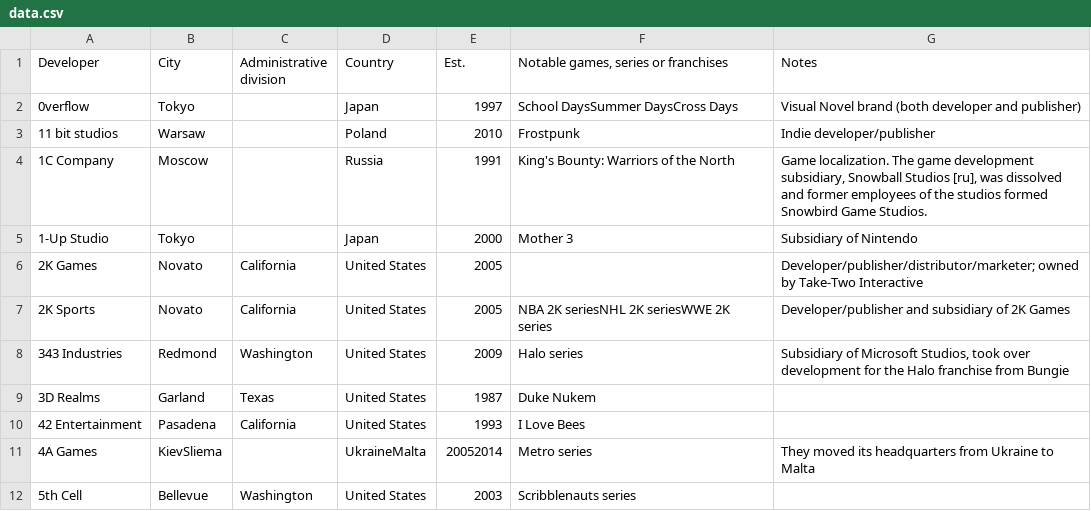
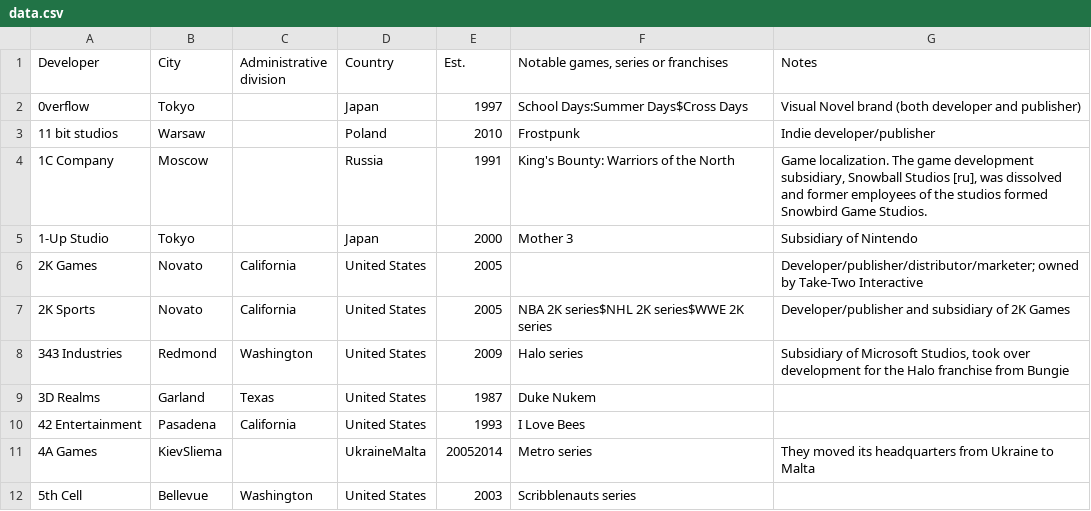
Before and after one commit to thatguy1104/Lodus-Labs-Development, a CSV file: Scrapers/data.csv, drawn as a sheet; only a part is shown; the diff covers the shown part only.

```diff
--- a/Scrapers/data.csv
+++ b/Scrapers/data.csv
@@ -1,3 +1,3 @@
 Developer,City,Administrative division,Country,Est.,"Notable games, series or franchises",Notes
-0verflow,Tokyo,,Japan,1997,School DaysSummer DaysCross Days,Visual Novel brand (both developer and publisher)
+0verflow,Tokyo,,Japan,1997,School Days:Summer Days$Cross Days,Visual Novel brand (both developer and publisher)
 11 bit studios,Warsaw,,Poland,2010,Frostpunk,Indie developer/publisher
@@ -6,3 +6,3 @@ Developer,City,Administrative division,Country,Est.,"Notable games, series or fr
 2K Games,Novato,California,United States,2005,,Developer/publisher/distributor/marketer; owned by Take-Two Interactive
-2K Sports,Novato,California,United States,2005,NBA 2K seriesNHL 2K seriesWWE 2K series,Developer/publisher and subsidiary of 2K Games
+2K Sports,Novato,California,United States,2005,NBA 2K series$NHL 2K series$WWE 2K series,Developer/publisher and subsidiary of 2K Games
 343 Industries,Redmond,Washington,United States,2009,Halo series,"Subsidiary of Microsoft Studios, took over development for the Halo franchise from Bungie"
```
Also changed, not shown: 14 edited cells elsewhere in this file, 4 other files.
